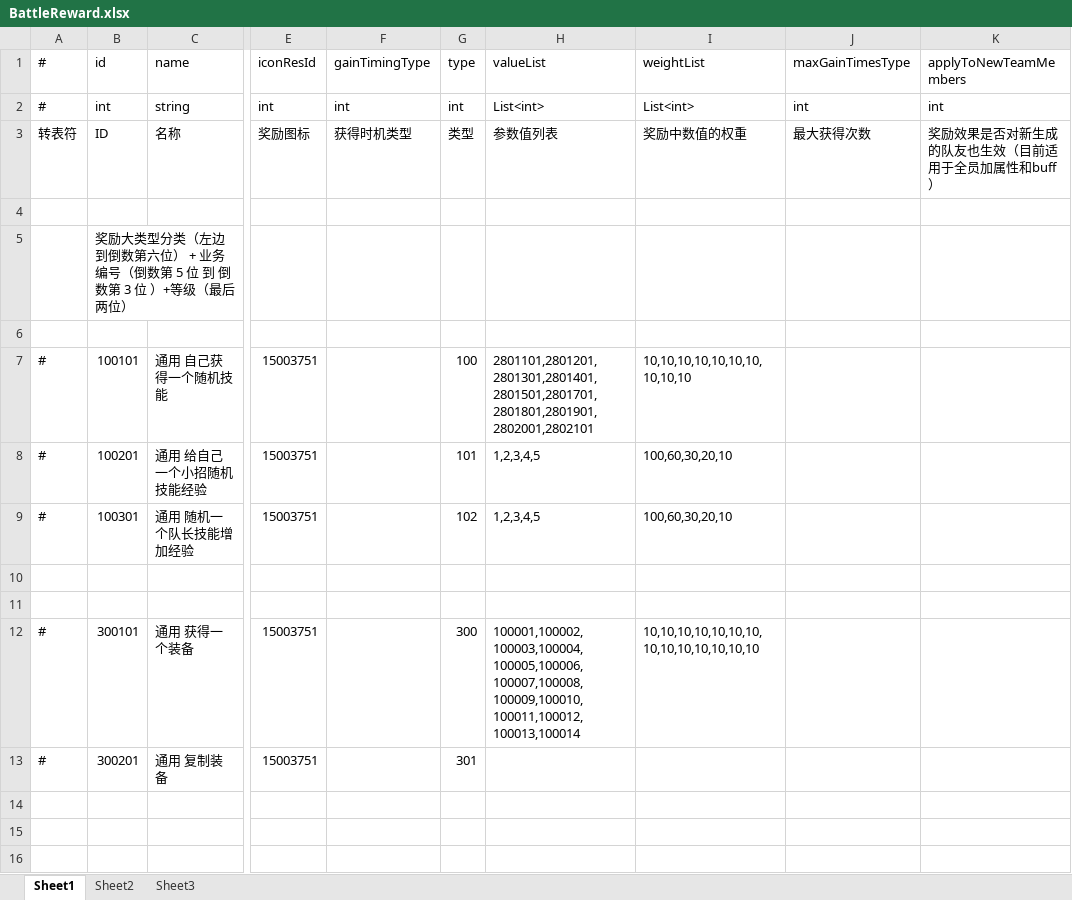
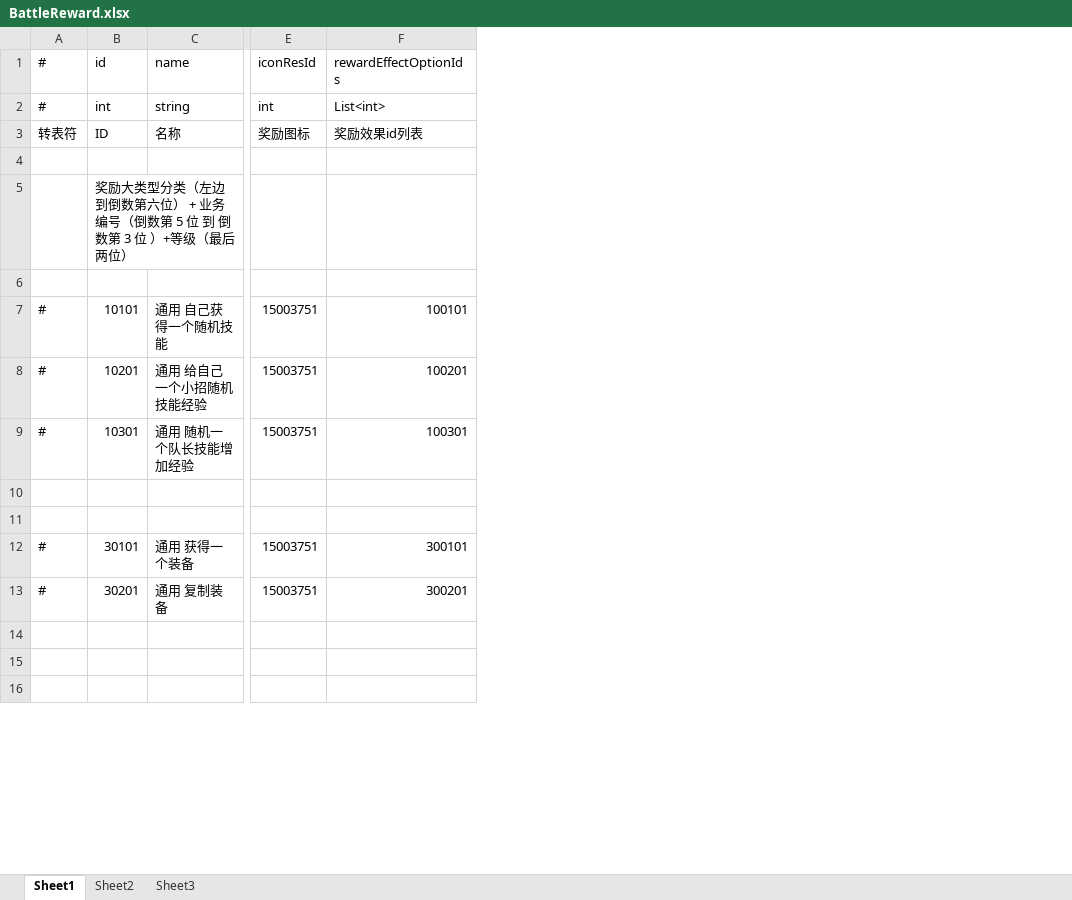
Before and after one commit to thanklzhang/001_GameFramework_Config, an Excel workbook: data_config/BattleReward.xlsx, sheet Sheet1, drawn as a sheet; only a part is shown, gaps mark what is left out; values as stored, in another font and other column widths than the file's, no borders; removed rows and columns are numbered as before the commit, all else as after; the diff covers the shown part only; the diff names each change by its address in the sheet, - before the commit and + after, or states it on an @@ line.

Commit message:
[battle]宝箱奖励变成多组

```diff
--- a/data_config/BattleReward.xlsx (sheet Sheet1)
+++ b/data_config/BattleReward.xlsx (sheet Sheet1)
-column F (gainTimingType), rows 2-3: int | 获得时机类型
-column G (type), rows 2-13: int | 类型 |  |  |  | 100 | 101 | 102 |  |  | 300 | 301
-column H (valueList), rows 2-12: List<int> | 参数值列表 |  |  |  | 2801101,2801201,2801301,2801401,2801501,2801701,2801801,2801901,2802001,2802101 | 1,2,3,4,5 | 1,2,3,4,5 |  |  | 100001,100002,100003,100004,100005,100006,100007,100008,100009,100010,100011,100012,100013,100014
-column I (weightList), rows 2-12: List<int> | 奖励中数值的权重 |  |  |  | 10,10,10,10,10,10,10,10,10,10 | 100,60,30,20,10 | 100,60,30,20,10 |  |  | 10,10,10,10,10,10,10,10,10,10,10,10,10,10
-column J (maxGainTimesType), rows 2-3: int | 最大获得次数
-column K (applyToNewTeamMembers), rows 2-3: int | 奖励效果是否对新生成的队友也生效（目前适用于全员加属性和buff）
+column F (rewardEffectOptionIds), rows 2-13: List<int> | 奖励效果id列表 |  |  |  | 100101 | 100201 | 100301 |  |  | 300101 | 300201
-B7 (id): 100101
+B7 (id): 10101
-B8 (id): 100201
+B8 (id): 10201
-B9 (id): 100301
+B9 (id): 10301
-B12 (id): 300101
+B12 (id): 30101
-B13 (id): 300201
+B13 (id): 30201
```
Also changed, not shown: 3 added rows, 17 edited cells and cell formats elsewhere in this sheet, data_config/BattleAttributeGroup.xlsx, data_config/BattleBox.xlsx, 6 other files.
